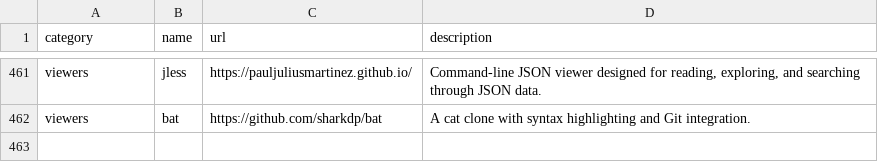
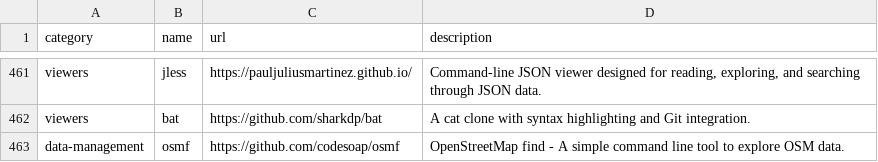
Before and after one commit to toolleeo/cli-apps, a CSV file: data/apps.csv, drawn as a sheet; only a part is shown, gaps mark what is left out; the diff names each change by its address in the sheet, - before the commit and + after, or states it on an @@ line.

Commit message:
Added osmf

```diff
--- a/data/apps.csv
+++ b/data/apps.csv
+row 463: data-management | osmf | https://github.com/codesoap/osmf | OpenStreetMap find - A simple command line tool to explore OSM data.
```
Also changed, not shown: 1 other file.
